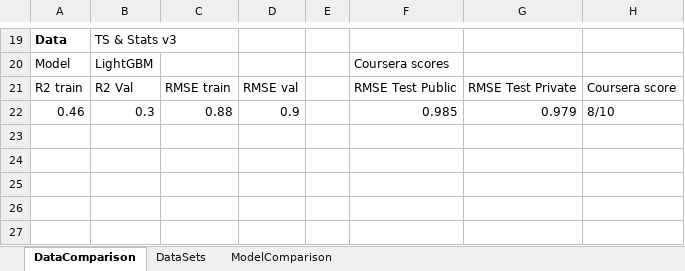
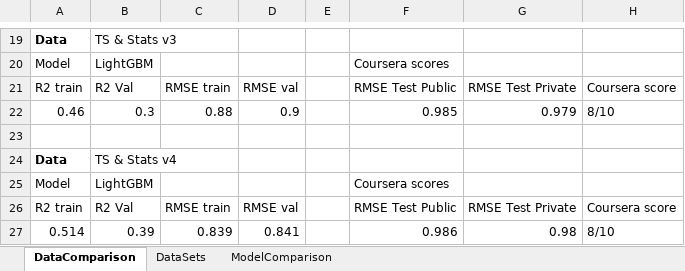
Before and after one commit to migai/Kag, an Excel workbook: Results/Results archive.csv.xlsx, sheet DataComparison, drawn as a sheet; only a part is shown, gaps mark what is left out; values as stored, in another font and other column widths than the file's, no borders; charts and pictures not drawn; the diff names each change by its address in the sheet, - before the commit and + after, or states it on an @@ line.

Commit message:
updates in Time Series Features & modelling code

```diff
--- a/Results/Results archive.csv.xlsx (sheet DataComparison)
+++ b/Results/Results archive.csv.xlsx (sheet DataComparison)
+row 23: (empty)
+row 24: Data | TS & Stats v4
+row 25: Model | LightGBM |  |  |  | Coursera scores
+row 26: R2 train | R2 Val | RMSE train | RMSE val |  | RMSE Test Public | RMSE Test Private | Coursera score
+row 27: 0.514 | 0.39 | 0.839 | 0.841 |  | 0.986 | 0.98 | 8/10
```
Also changed, not shown: 10 other files.
